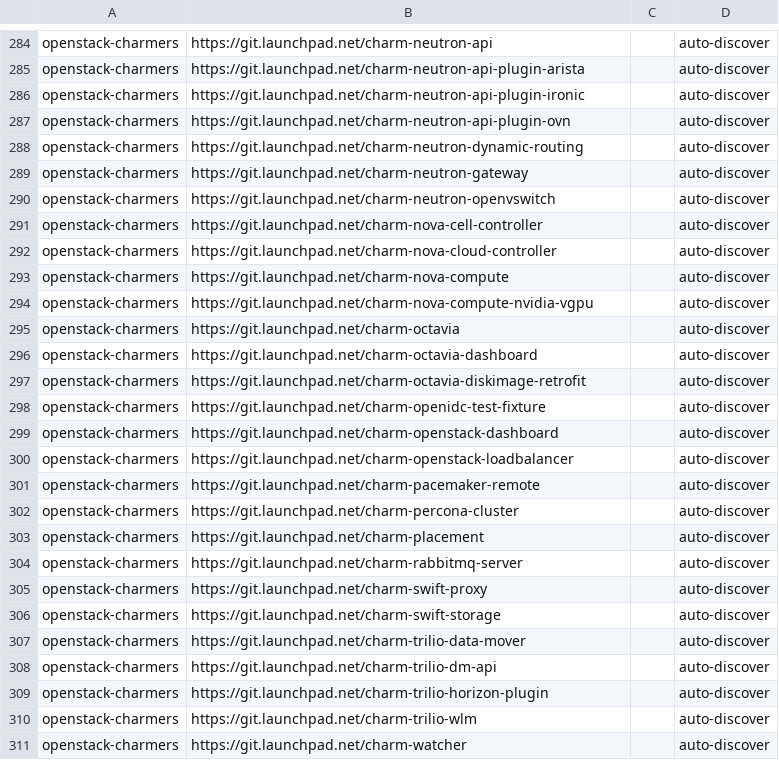
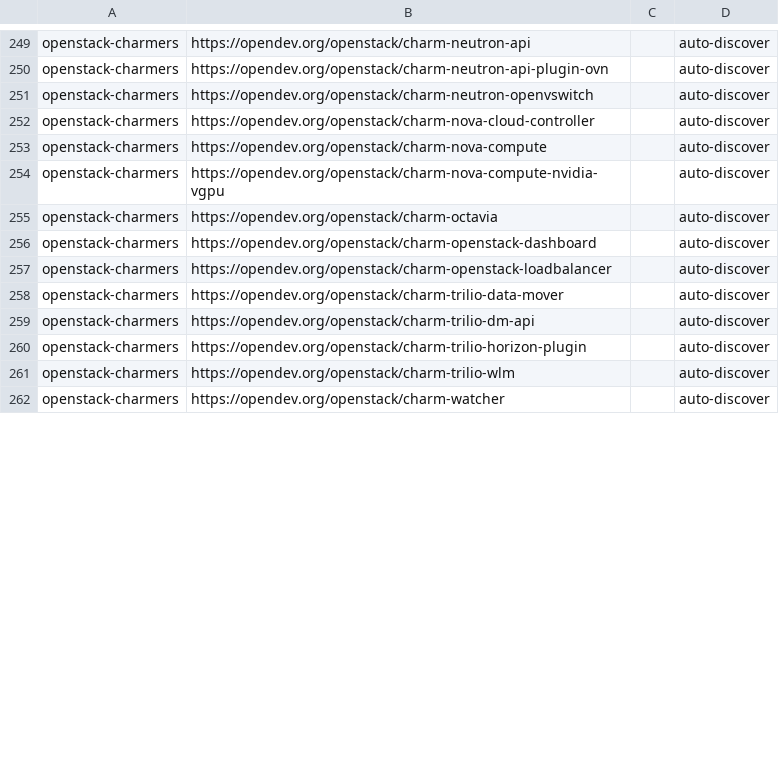
Before and after one commit to canonical/hyrum, a CSV file: charm-list/charms.csv, drawn as a sheet; only a part is shown, gaps mark what is left out; removed rows and columns are numbered as before the commit, all else as after; the diff covers the shown part only; the diff names each change by its address in the sheet, - before the commit and + after, or states it on an @@ line.

```diff
--- a/charm-list/charms.csv
+++ b/charm-list/charms.csv
-B249: https://git.launchpad.net/charm-neutron-api
+B249: https://opendev.org/openstack/charm-neutron-api
-row 285: openstack-charmers | https://git.launchpad.net/charm-neutron-api-plugin-arista |  | auto-discover
-row 286: openstack-charmers | https://git.launchpad.net/charm-neutron-api-plugin-ironic |  | auto-discover
-B250: https://git.launchpad.net/charm-neutron-api-plugin-ovn
+B250: https://opendev.org/openstack/charm-neutron-api-plugin-ovn
-row 288: openstack-charmers | https://git.launchpad.net/charm-neutron-dynamic-routing |  | auto-discover
-row 289: openstack-charmers | https://git.launchpad.net/charm-neutron-gateway |  | auto-discover
-B251: https://git.launchpad.net/charm-neutron-openvswitch
+B251: https://opendev.org/openstack/charm-neutron-openvswitch
-row 291: openstack-charmers | https://git.launchpad.net/charm-nova-cell-controller |  | auto-discover
-B252: https://git.launchpad.net/charm-nova-cloud-controller
+B252: https://opendev.org/openstack/charm-nova-cloud-controller
-B253: https://git.launchpad.net/charm-nova-compute
+B253: https://opendev.org/openstack/charm-nova-compute
-B254: https://git.launchpad.net/charm-nova-compute-nvidia-vgpu
+B254: https://opendev.org/openstack/charm-nova-compute-nvidia-vgpu
-B255: https://git.launchpad.net/charm-octavia
+B255: https://opendev.org/openstack/charm-octavia
-row 296: openstack-charmers | https://git.launchpad.net/charm-octavia-dashboard |  | auto-discover
-row 297: openstack-charmers | https://git.launchpad.net/charm-octavia-diskimage-retrofit |  | auto-discover
-row 298: openstack-charmers | https://git.launchpad.net/charm-openidc-test-fixture |  | auto-discover
-B256: https://git.launchpad.net/charm-openstack-dashboard
+B256: https://opendev.org/openstack/charm-openstack-dashboard
-B257: https://git.launchpad.net/charm-openstack-loadbalancer
+B257: https://opendev.org/openstack/charm-openstack-loadbalancer
-row 301: openstack-charmers | https://git.launchpad.net/charm-pacemaker-remote |  | auto-discover
-row 302: openstack-charmers | https://git.launchpad.net/charm-percona-cluster |  | auto-discover
-row 303: openstack-charmers | https://git.launchpad.net/charm-placement |  | auto-discover
-B258: https://git.launchpad.net/charm-rabbitmq-server
+B258: https://opendev.org/openstack/charm-trilio-data-mover
-row 305: openstack-charmers | https://git.launchpad.net/charm-swift-proxy |  | auto-discover
-row 306: openstack-charmers | https://git.launchpad.net/charm-swift-storage |  | auto-discover
-B259: https://git.launchpad.net/charm-trilio-data-mover
+B259: https://opendev.org/openstack/charm-trilio-dm-api
-row 308: openstack-charmers | https://git.launchpad.net/charm-trilio-dm-api |  | auto-discover
-B260: https://git.launchpad.net/charm-trilio-horizon-plugin
+B260: https://opendev.org/openstack/charm-trilio-horizon-plugin
-B261: https://git.launchpad.net/charm-trilio-wlm
+B261: https://opendev.org/openstack/charm-trilio-wlm
-B262: https://git.launchpad.net/charm-watcher
+B262: https://opendev.org/openstack/charm-watcher
```
Also changed, not shown: 37 removed rows and 18 edited cells elsewhere in this file, 2 other files.
